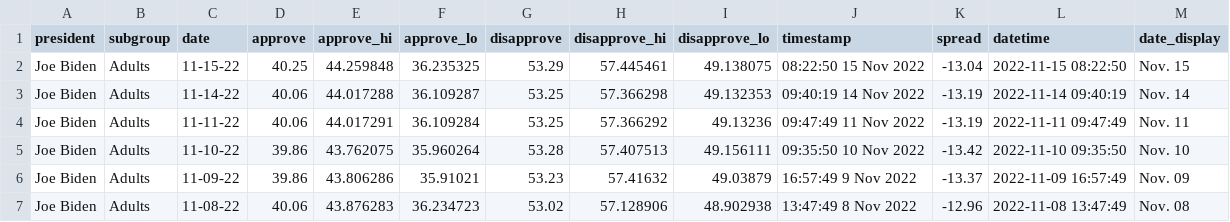
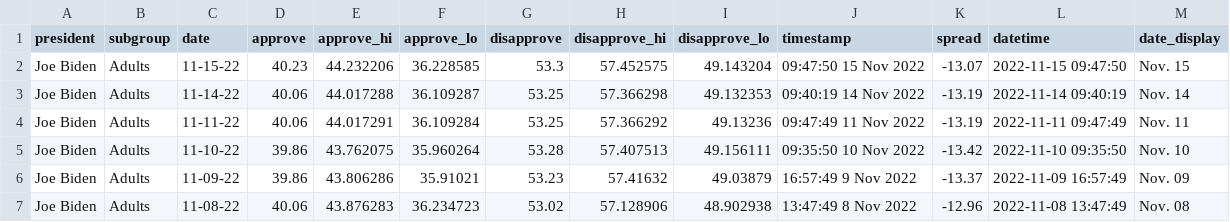
Before and after one commit to gridviz/biden-polls, a CSV file: data/processed/biden_approval_trend_538_adults.csv, drawn as a sheet; only a part is shown.

```diff
--- a/data/processed/biden_approval_trend_538_adults.csv
+++ b/data/processed/biden_approval_trend_538_adults.csv
@@ -1,3 +1,3 @@
 president,subgroup,date,approve,approve_hi,approve_lo,disapprove,disapprove_hi,disapprove_lo,timestamp,spread,datetime,date_display
-Joe Biden,Adults,11-15-22,40.25,44.259848,36.235325,53.29,57.445461,49.138075,08:22:50 15 Nov 2022,-13.04,2022-11-15 08:22:50,Nov. 15
+Joe Biden,Adults,11-15-22,40.23,44.232206,36.228585,53.3,57.452575,49.143204,09:47:50 15 Nov 2022,-13.07,2022-11-15 09:47:50,Nov. 15
 Joe Biden,Adults,11-14-22,40.06,44.017288,36.109287,53.25,57.366298,49.132353,09:40:19 14 Nov 2022,-13.19,2022-11-14 09:40:19,Nov. 14
```
Also changed, not shown: data/processed/biden_approval_trend_538_all_polls.csv, data/processed/biden_approval_trend_538_latest_adults.csv, 3 other files.
